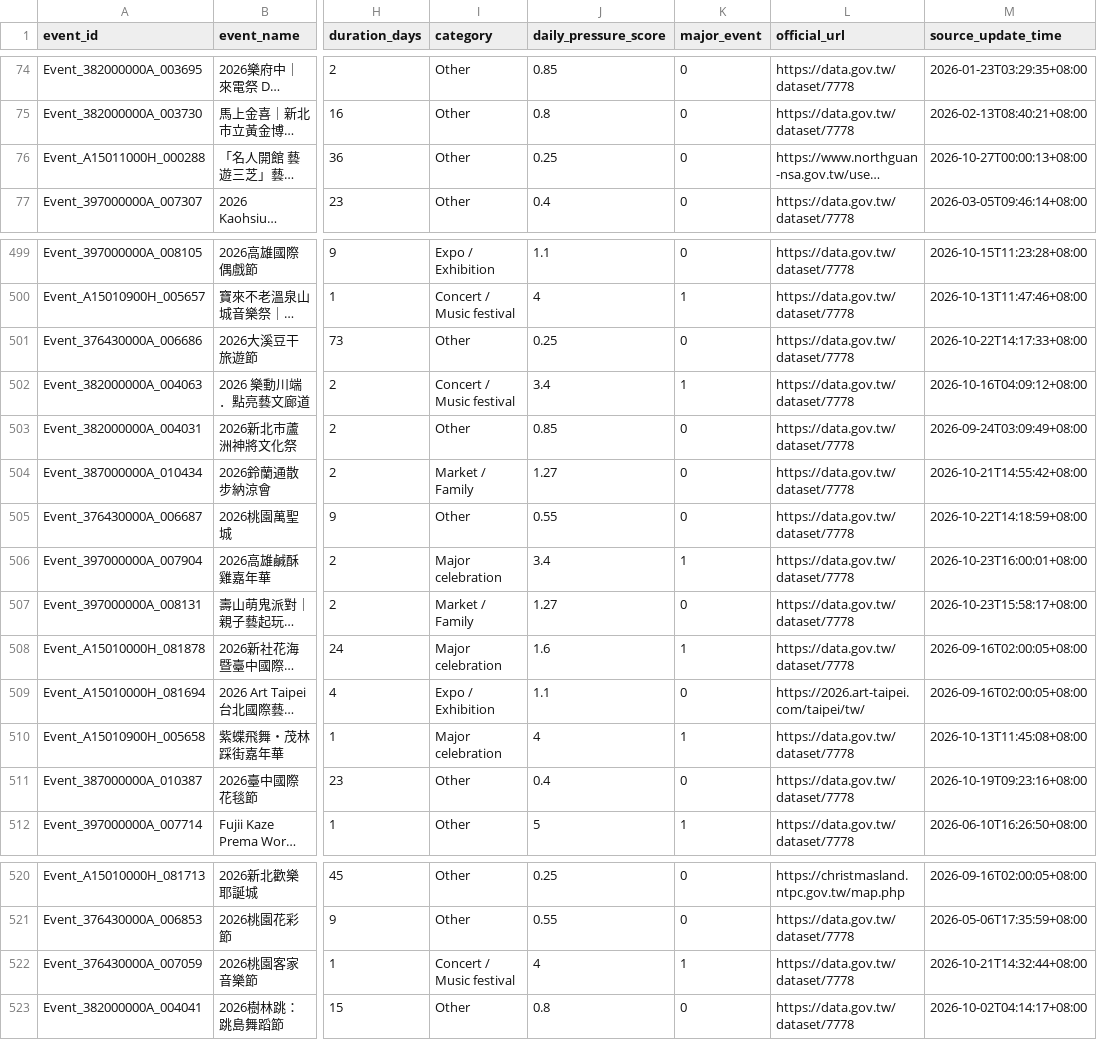
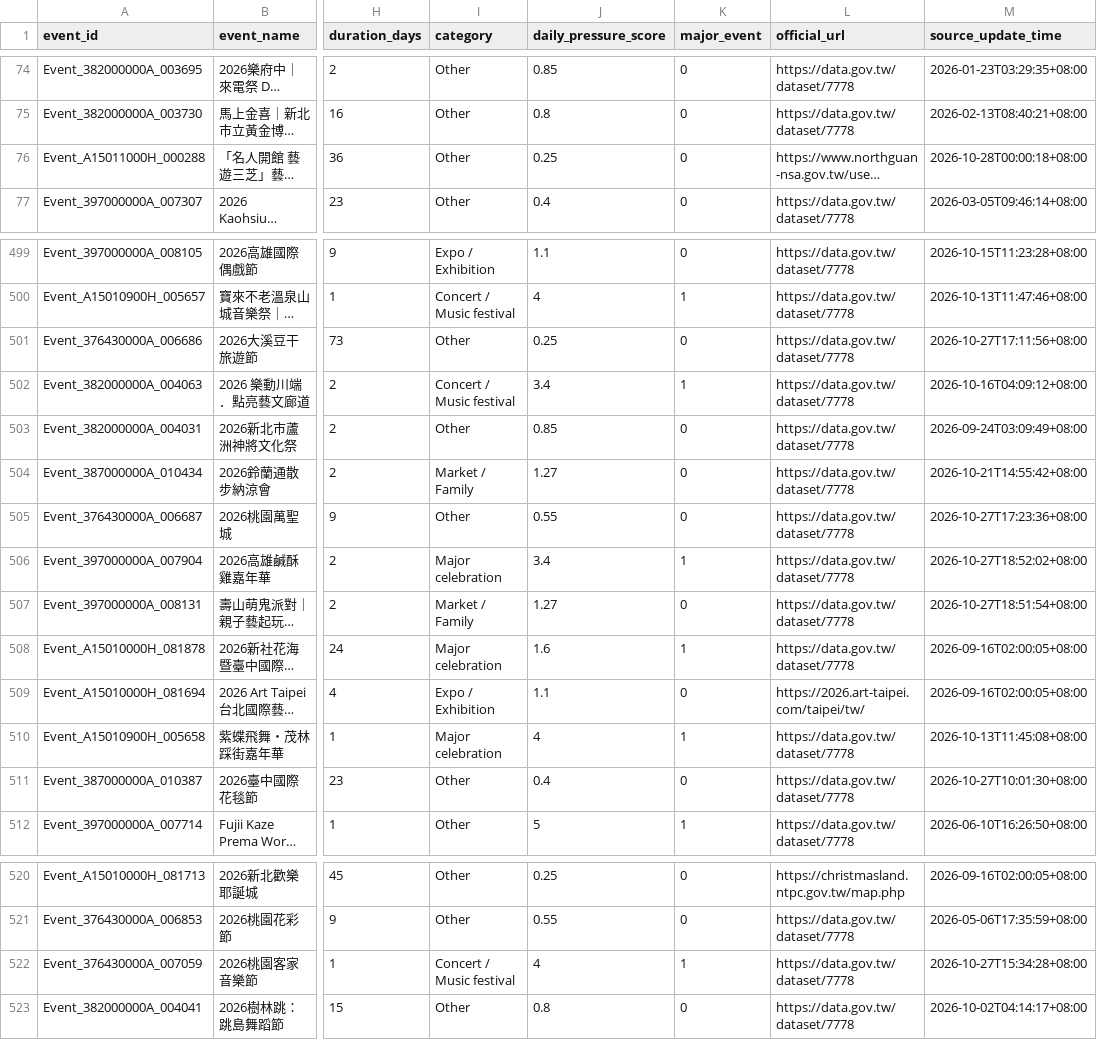
Before and after one commit to kent261/weather_summary, a CSV file: data/event-details.csv, drawn as a sheet; only a part is shown, gaps mark what is left out; long unchanged cells end in …; the diff names each change by its address in the sheet, - before the commit and + after, or states it on an @@ line.

```diff
--- a/data/event-details.csv
+++ b/data/event-details.csv
-M76 (source_update_time): 2026-10-27T00:00:13+08:00
+M76 (source_update_time): 2026-10-28T00:00:18+08:00
-M501 (source_update_time): 2026-10-22T14:17:33+08:00
+M501 (source_update_time): 2026-10-27T17:11:56+08:00
-M505 (source_update_time): 2026-10-22T14:18:59+08:00
+M505 (source_update_time): 2026-10-27T17:23:36+08:00
-M506 (source_update_time): 2026-10-23T16:00:01+08:00
+M506 (source_update_time): 2026-10-27T18:52:02+08:00
-M507 (source_update_time): 2026-10-23T15:58:17+08:00
+M507 (source_update_time): 2026-10-27T18:51:54+08:00
-M511 (source_update_time): 2026-10-19T09:23:16+08:00
+M511 (source_update_time): 2026-10-27T10:01:30+08:00
-M522 (source_update_time): 2026-10-21T14:32:44+08:00
+M522 (source_update_time): 2026-10-27T15:34:28+08:00
```
Also changed, not shown: data/aqi-city-hourly.csv, data/event-calendar.csv, 4 other files.
